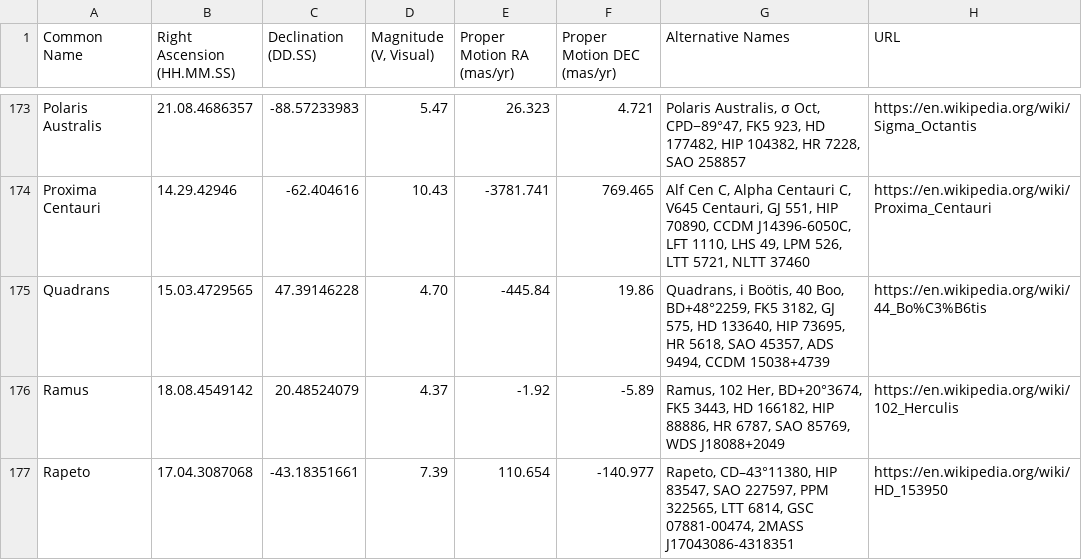
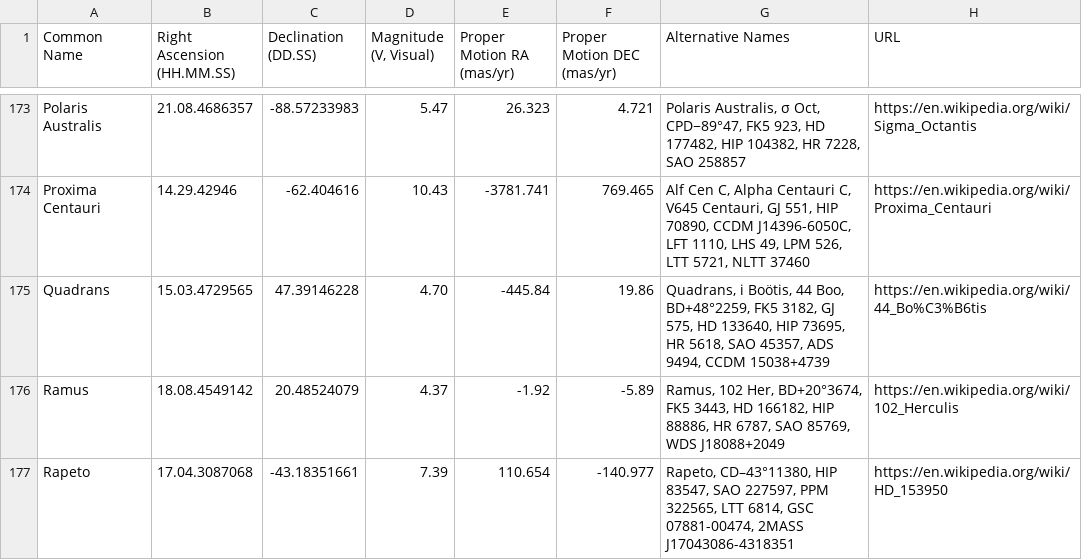
Before and after one commit to cyschneck/iau-star-names, a CSV file: data/3_backup_star_data.csv, drawn as a sheet; only a part is shown, gaps mark what is left out.

Commit message:
update alternatives names

```diff
--- a/data/3_backup_star_data.csv
+++ b/data/3_backup_star_data.csv
@@ -174,3 +174,3 @@ Polaris Australis,21.08.4686357,-88.57233983,5.47,26.323,4.721,"Polaris Australi
 Proxima Centauri,14.29.42946,-62.404616,10.43,-3781.741,769.465,"Alf Cen C, Alpha Centauri C, V645 Centauri, GJ 551, HIP 70890, CCDM J14396-6050C, LFT 1110, LHS 49, LPM 526, LTT 5721, NLTT 37460",https://en.wikipedia.org/wiki/Proxima_Centauri
-Quadrans,15.03.4729565,47.39146228,4.70,-445.84,19.86,"Quadrans, i Boötis, 40 Boo, BD+48°2259, FK5 3182, GJ 575, HD 133640, HIP 73695, HR 5618, SAO 45357, ADS 9494, CCDM 15038+4739",https://en.wikipedia.org/wiki/44_Bo%C3%B6tis
+Quadrans,15.03.4729565,47.39146228,4.70,-445.84,19.86,"Quadrans, i Boötis, 44 Boo, BD+48°2259, FK5 3182, GJ 575, HD 133640, HIP 73695, HR 5618, SAO 45357, ADS 9494, CCDM 15038+4739",https://en.wikipedia.org/wiki/44_Bo%C3%B6tis
 Ramus,18.08.4549142,20.48524079,4.37,-1.92,-5.89,"Ramus, 102 Her, BD+20°3674, FK5 3443, HD 166182, HIP 88886, HR 6787, SAO 85769, WDS J18088+2049",https://en.wikipedia.org/wiki/102_Herculis
```
Also changed, not shown: 1 other file.
